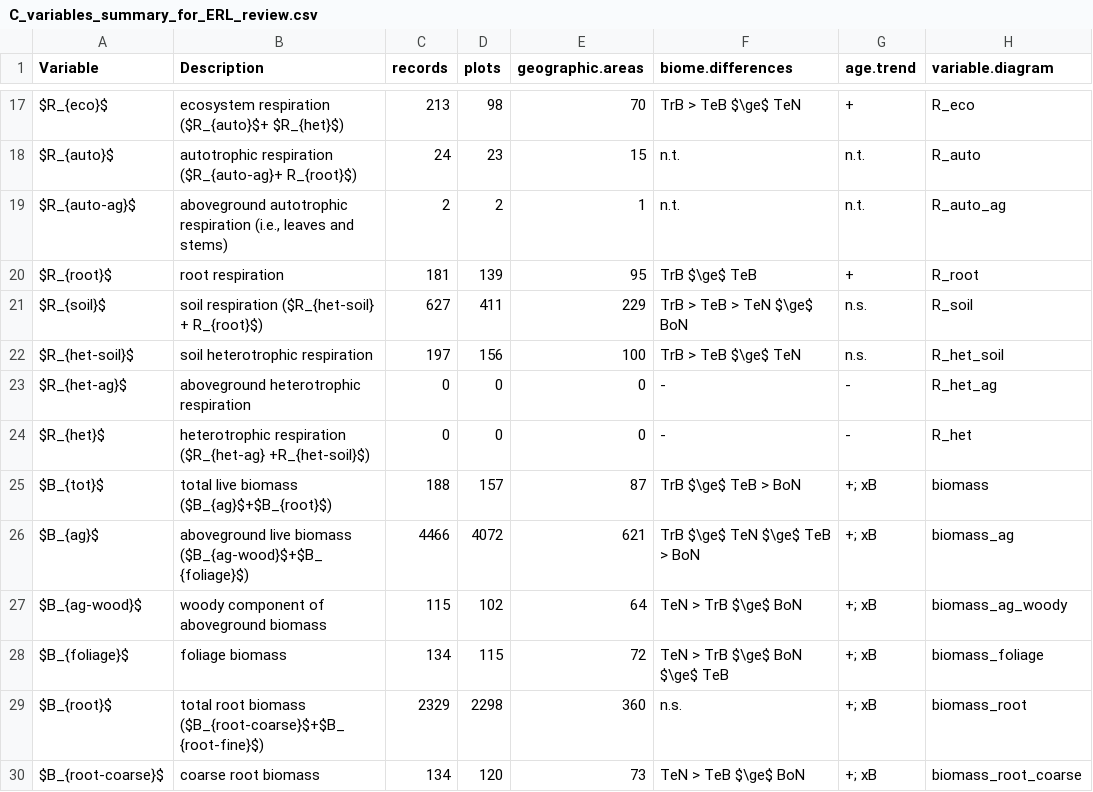
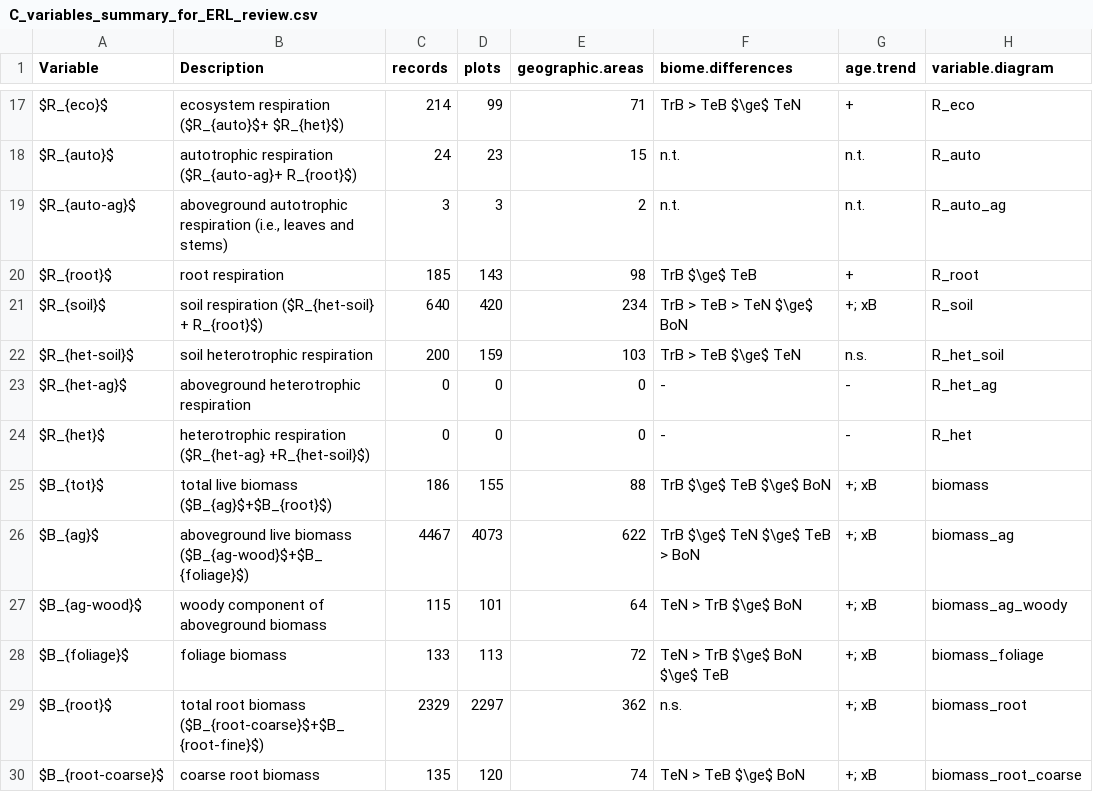
Before and after one commit to forc-db/ForC, a CSV file: numbers_and_facts/C_variables_summary_for_ERL_review.csv, drawn as a sheet; only a part is shown, gaps mark what is left out; the diff covers the shown part only.

```diff
--- a/numbers_and_facts/C_variables_summary_for_ERL_review.csv
+++ b/numbers_and_facts/C_variables_summary_for_ERL_review.csv
@@ -17,14 +17,14 @@
-"$R_{eco}$","ecosystem respiration ($R_{auto}$+ $R_{het}$)",213,98,70,"TrB > TeB $\ge$ TeN","+","R_eco"
+"$R_{eco}$","ecosystem respiration ($R_{auto}$+ $R_{het}$)",214,99,71,"TrB > TeB $\ge$ TeN","+","R_eco"
 "$R_{auto}$","autotrophic respiration ($R_{auto-ag}+ R_{root}$)",24,23,15,"n.t.","n.t.","R_auto"
-"$R_{auto-ag}$","aboveground autotrophic respiration (i.e., leaves and stems)",2,2,1,"n.t.","n.t.","R_auto_ag"
-"$R_{root}$","root respiration",181,139,95,"TrB $\ge$ TeB","+","R_root"
-"$R_{soil}$","soil respiration ($R_{het-soil} + R_{root}$)",627,411,229,"TrB > TeB > TeN $\ge$ BoN","n.s.","R_soil"
-"$R_{het-soil}$","soil heterotrophic respiration",197,156,100,"TrB > TeB $\ge$ TeN","n.s.","R_het_soil"
+"$R_{auto-ag}$","aboveground autotrophic respiration (i.e., leaves and stems)",3,3,2,"n.t.","n.t.","R_auto_ag"
+"$R_{root}$","root respiration",185,143,98,"TrB $\ge$ TeB","+","R_root"
+"$R_{soil}$","soil respiration ($R_{het-soil} + R_{root}$)",640,420,234,"TrB > TeB > TeN $\ge$ BoN","+; xB","R_soil"
+"$R_{het-soil}$","soil heterotrophic respiration",200,159,103,"TrB > TeB $\ge$ TeN","n.s.","R_het_soil"
 "$R_{het-ag}$","aboveground heterotrophic respiration",0,0,0,"-","-","R_het_ag"
 "$R_{het}$","heterotrophic respiration ($R_{het-ag} +R_{het-soil}$)",0,0,0,"-","-","R_het"
-"$B_{tot}$","total live biomass ($B_{ag}$+$B_{root}$)",188,157,87,"TrB $\ge$ TeB > BoN","+; xB","biomass"
-"$B_{ag}$","aboveground live biomass  ($B_{ag-wood}$+$B_{foliage}$)",4466,4072,621,"TrB $\ge$ TeN $\ge$ TeB > BoN","+; xB","biomass_ag"
-"$B_{ag-wood}$","woody component of aboveground biomass",115,102,64,"TeN > TrB $\ge$ BoN","+; xB","biomass_ag_woody"
-"$B_{foliage}$","foliage biomass ",134,115,72,"TeN > TrB $\ge$ BoN $\ge$ TeB","+; xB","biomass_foliage"
-"$B_{root}$","total root biomass ($B_{root-coarse}$+$B_{root-fine}$)",2329,2298,360,"n.s.","+; xB","biomass_root"
-"$B_{root-coarse}$","coarse root biomass ",134,120,73,"TeN > TeB $\ge$ BoN","+; xB","biomass_root_coarse"
+"$B_{tot}$","total live biomass ($B_{ag}$+$B_{root}$)",186,155,88,"TrB $\ge$ TeB $\ge$ BoN","+; xB","biomass"
+"$B_{ag}$","aboveground live biomass  ($B_{ag-wood}$+$B_{foliage}$)",4467,4073,622,"TrB $\ge$ TeN $\ge$ TeB > BoN","+; xB","biomass_ag"
+"$B_{ag-wood}$","woody component of aboveground biomass",115,101,64,"TeN > TrB $\ge$ BoN","+; xB","biomass_ag_woody"
+"$B_{foliage}$","foliage biomass ",133,113,72,"TeN > TrB $\ge$ BoN $\ge$ TeB","+; xB","biomass_foliage"
+"$B_{root}$","total root biomass ($B_{root-coarse}$+$B_{root-fine}$)",2329,2297,362,"n.s.","+; xB","biomass_root"
+"$B_{root-coarse}$","coarse root biomass ",135,120,74,"TeN > TeB $\ge$ BoN","+; xB","biomass_root_coarse"
```
Also changed, not shown: 37 edited cells elsewhere in this file, numbers_and_facts/ForC_variable_averages_per_Biome.csv, 54 other files.
